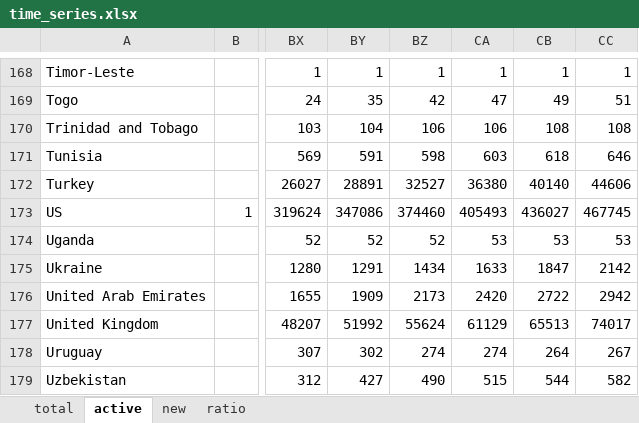
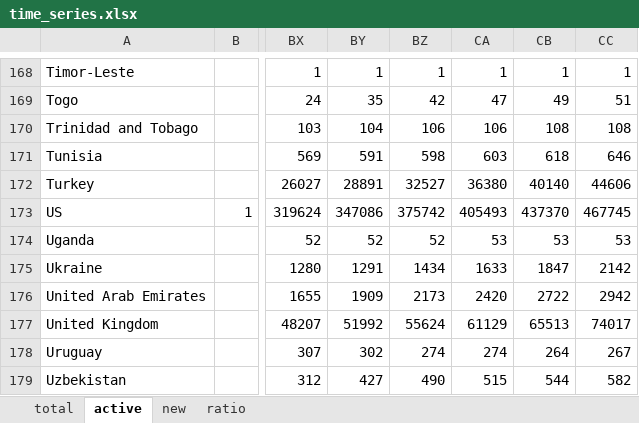
Before and after one commit to markaleung/coronavirus, an Excel workbook: time_series.xlsx, sheet active, drawn as a sheet; only a part is shown, gaps mark what is left out; values as stored, in another font and other column widths than the file's, no borders; the diff names each change by its address in the sheet, - before the commit and + after, or states it on an @@ line.

```diff
--- a/time_series.xlsx (sheet active)
+++ b/time_series.xlsx (sheet active)
-BZ173: 374460
+BZ173: 375742
-CB173: 436027
+CB173: 437370
```
Also changed, not shown: sheet new, sheet ratio, sheet total, 1 other file.
